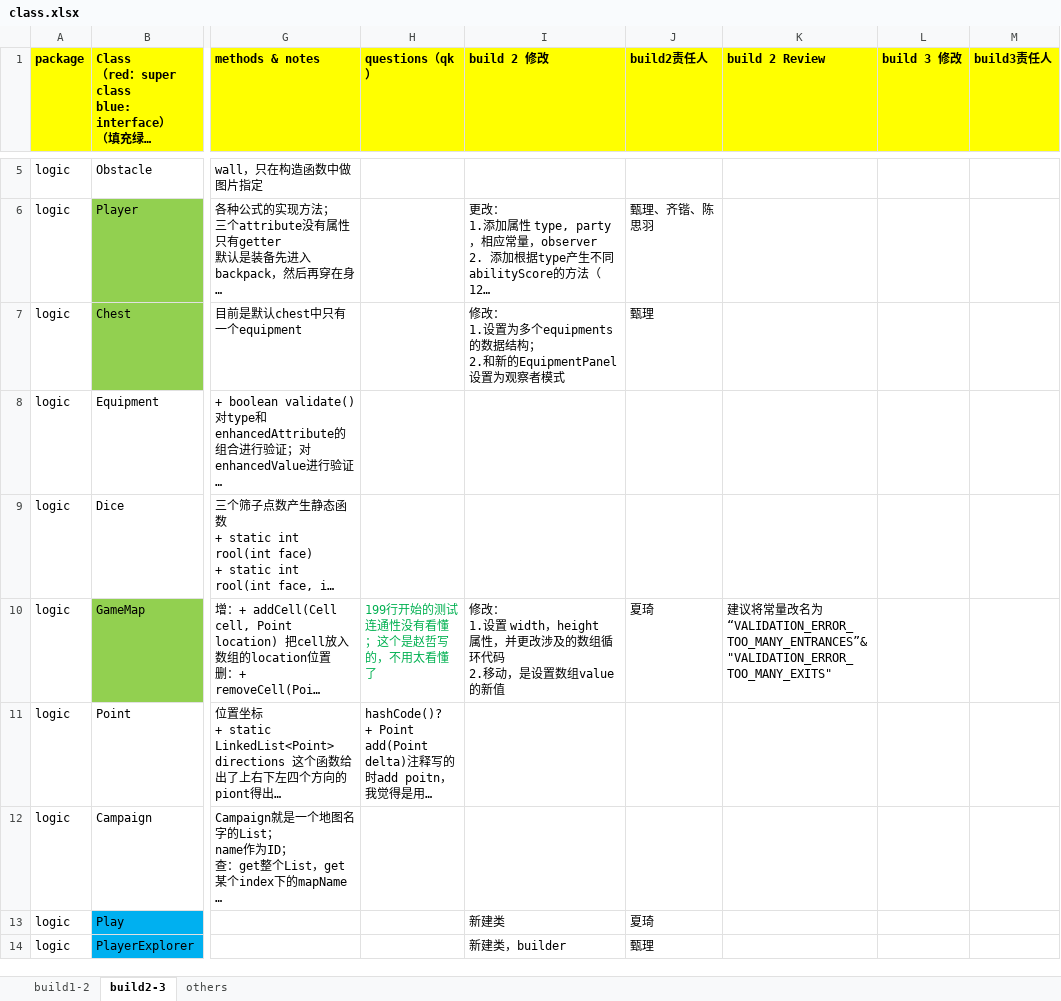
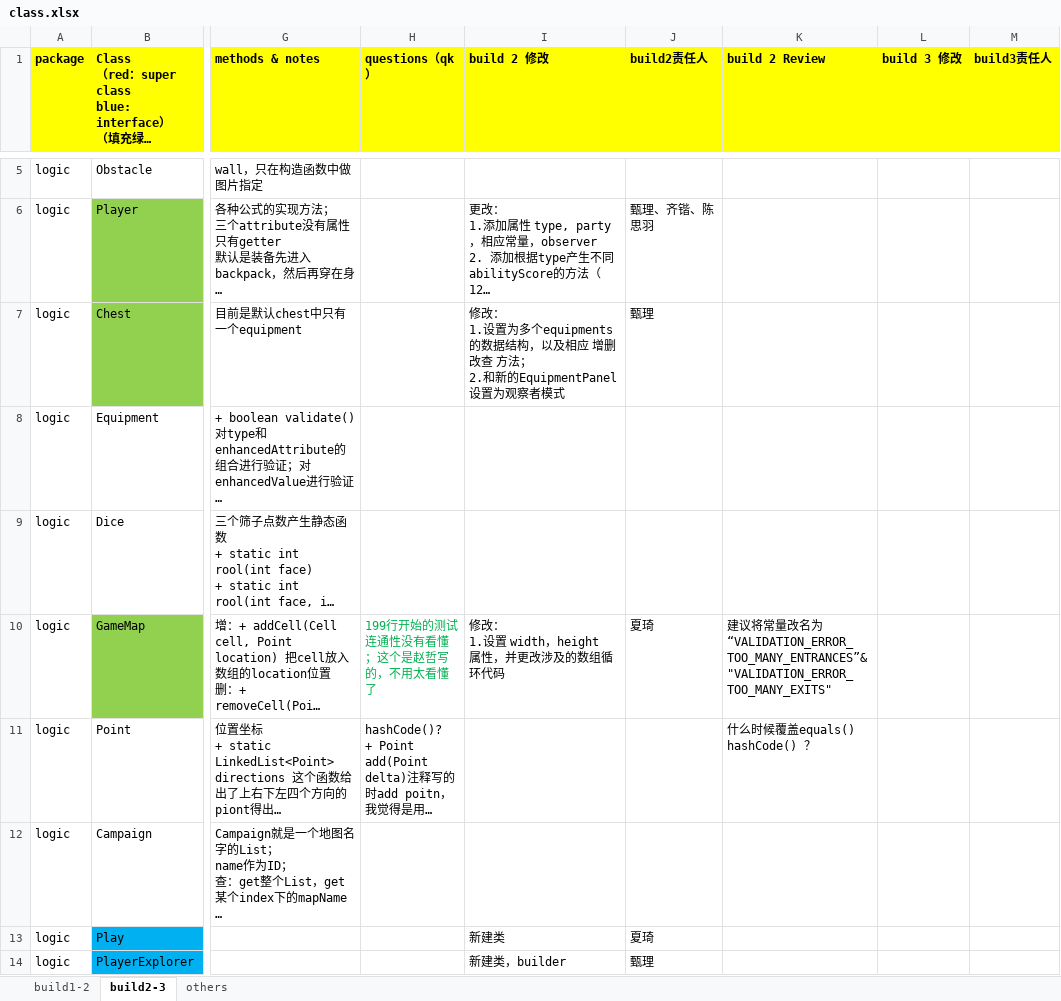
Before and after one commit to sakichat/RPGGame, an Excel workbook: dev/doc/class.xlsx, sheet build2-3, drawn as a sheet; only a part is shown, gaps mark what is left out; long unchanged cells end in …; values as stored, in another font and other column widths than the file's, no borders; ↵ is a line break in a cell; the diff names each change by its address in the sheet, - before the commit and + after, or states it on an @@ line.

```diff
--- a/dev/doc/class.xlsx (sheet build2-3)
+++ b/dev/doc/class.xlsx (sheet build2-3)
-I7 (build 2 修改): …数据结构； ↵ 2.和…
+I7 (build 2 修改): …数据结构，以及相应 增删改查 方法； ↵ 2.和…
-I10 (build 2 修改): …循环代码 ↵ 2.移动，是设置数组value的新值
+I10 (build 2 修改): …循环代码
-K11 (build 2 Review): (empty)
+K11 (build 2 Review): 什么时候覆盖equals() hashCode() ？
```
Also changed, not shown: 2 other files.
